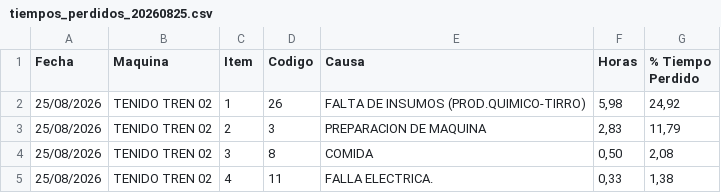
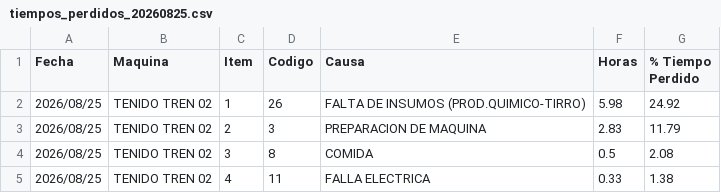
Before and after one commit to fherross3-ops/Dashboard_Tenido, a CSV file: data/tiempos_perdidos_20260825.csv, drawn as a sheet.

```diff
--- a/data/tiempos_perdidos_20260825.csv
+++ b/data/tiempos_perdidos_20260825.csv
@@ -1,5 +1,5 @@
 Fecha;Maquina;Item;Codigo;Causa;Horas;% Tiempo Perdido
-25/08/2026;TENIDO TREN 02;1;26;FALTA DE INSUMOS (PROD.QUIMICO-TIRRO);5,98;24,92
-25/08/2026;TENIDO TREN 02;2;3;PREPARACION DE MAQUINA;2,83;11,79
-25/08/2026;TENIDO TREN 02;3;8;COMIDA;0,50;2,08
-25/08/2026;TENIDO TREN 02;4;11;FALLA ELECTRICA.;0,33;1,38
+2026/08/25;TENIDO TREN 02;1;26;FALTA DE INSUMOS (PROD.QUIMICO-TIRRO);5.98;24.92
+2026/08/25;TENIDO TREN 02;2;3;PREPARACION DE MAQUINA;2.83;11.79
+2026/08/25;TENIDO TREN 02;3;8;COMIDA;0.5;2.08
+2026/08/25;TENIDO TREN 02;4;11;FALLA ELECTRICA;0.33;1.38
```
Also changed, not shown: data/tenido_20260824.csv, data/tenido_20260825.csv, 5 other files.
